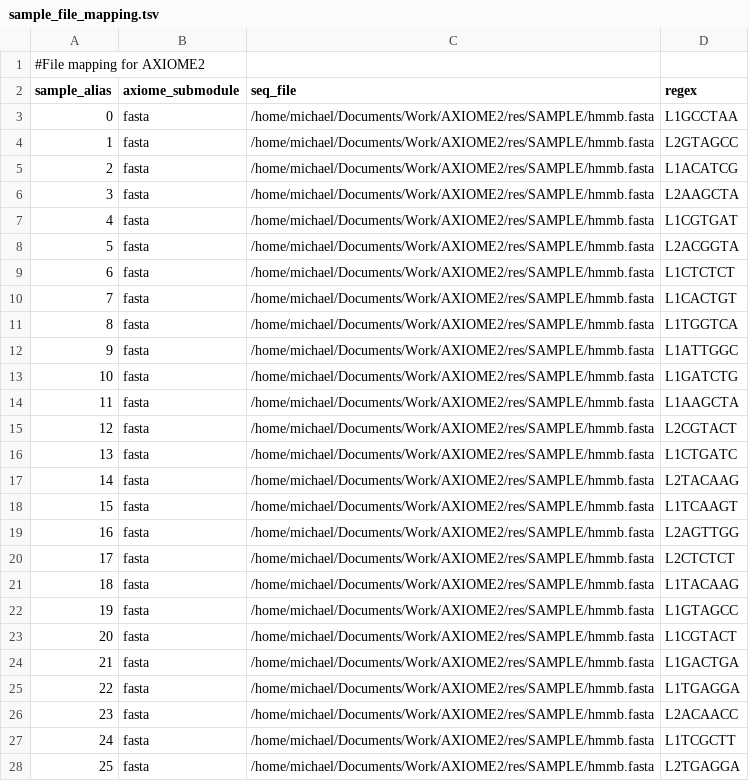
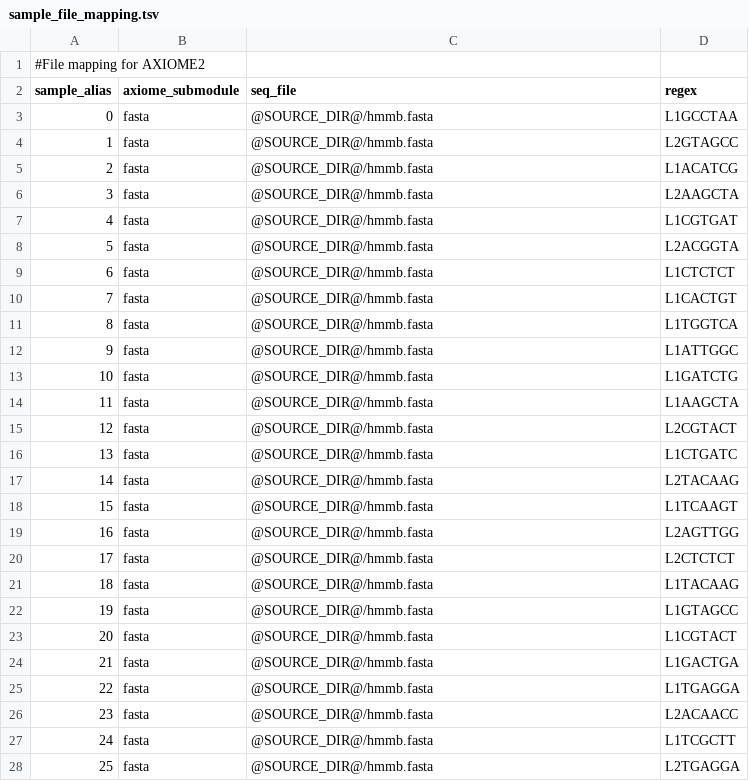
Before and after one commit to neufeld/AXIOME2, a TSV file: res/sample/sample_file_mapping.tsv, drawn as a sheet; only a part is shown; the diff covers the shown part only.

Commit message:
Finalizing modules and submodule names
Important to keep these static, since the .ax files will refer to them, and changing names breaks compatibility
Renamed many modules, created a bunch more
Generally, the naming scheme I suggest is "toolkit_method", as in "qiime_rdp" for using RDP via QIIME

```diff
--- a/res/sample/sample_file_mapping.tsv
+++ b/res/sample/sample_file_mapping.tsv
@@ -2,27 +2,27 @@
 sample_alias	axiome_submodule	seq_file	regex
-0	fasta	/home/michael/Documents/Work/AXIOME2/res/SAMPLE/hmmb.fasta	L1GCCTAA
-1	fasta	/home/michael/Documents/Work/AXIOME2/res/SAMPLE/hmmb.fasta	L2GTAGCC
-2	fasta	/home/michael/Documents/Work/AXIOME2/res/SAMPLE/hmmb.fasta	L1ACATCG
-3	fasta	/home/michael/Documents/Work/AXIOME2/res/SAMPLE/hmmb.fasta	L2AAGCTA
-4	fasta	/home/michael/Documents/Work/AXIOME2/res/SAMPLE/hmmb.fasta	L1CGTGAT
-5	fasta	/home/michael/Documents/Work/AXIOME2/res/SAMPLE/hmmb.fasta	L2ACGGTA
-6	fasta	/home/michael/Documents/Work/AXIOME2/res/SAMPLE/hmmb.fasta	L1CTCTCT
-7	fasta	/home/michael/Documents/Work/AXIOME2/res/SAMPLE/hmmb.fasta	L1CACTGT
-8	fasta	/home/michael/Documents/Work/AXIOME2/res/SAMPLE/hmmb.fasta	L1TGGTCA
-9	fasta	/home/michael/Documents/Work/AXIOME2/res/SAMPLE/hmmb.fasta	L1ATTGGC
-10	fasta	/home/michael/Documents/Work/AXIOME2/res/SAMPLE/hmmb.fasta	L1GATCTG
-11	fasta	/home/michael/Documents/Work/AXIOME2/res/SAMPLE/hmmb.fasta	L1AAGCTA
-12	fasta	/home/michael/Documents/Work/AXIOME2/res/SAMPLE/hmmb.fasta	L2CGTACT
-13	fasta	/home/michael/Documents/Work/AXIOME2/res/SAMPLE/hmmb.fasta	L1CTGATC
-14	fasta	/home/michael/Documents/Work/AXIOME2/res/SAMPLE/hmmb.fasta	L2TACAAG
-15	fasta	/home/michael/Documents/Work/AXIOME2/res/SAMPLE/hmmb.fasta	L1TCAAGT
-16	fasta	/home/michael/Documents/Work/AXIOME2/res/SAMPLE/hmmb.fasta	L2AGTTGG
-17	fasta	/home/michael/Documents/Work/AXIOME2/res/SAMPLE/hmmb.fasta	L2CTCTCT
-18	fasta	/home/michael/Documents/Work/AXIOME2/res/SAMPLE/hmmb.fasta	L1TACAAG
-19	fasta	/home/michael/Documents/Work/AXIOME2/res/SAMPLE/hmmb.fasta	L1GTAGCC
-20	fasta	/home/michael/Documents/Work/AXIOME2/res/SAMPLE/hmmb.fasta	L1CGTACT
-21	fasta	/home/michael/Documents/Work/AXIOME2/res/SAMPLE/hmmb.fasta	L1GACTGA
-22	fasta	/home/michael/Documents/Work/AXIOME2/res/SAMPLE/hmmb.fasta	L1TGAGGA
-23	fasta	/home/michael/Documents/Work/AXIOME2/res/SAMPLE/hmmb.fasta	L2ACAACC
-24	fasta	/home/michael/Documents/Work/AXIOME2/res/SAMPLE/hmmb.fasta	L1TCGCTT
-25	fasta	/home/michael/Documents/Work/AXIOME2/res/SAMPLE/hmmb.fasta	L2TGAGGA
+0	fasta	@SOURCE_DIR@/hmmb.fasta	L1GCCTAA
+1	fasta	@SOURCE_DIR@/hmmb.fasta	L2GTAGCC
+2	fasta	@SOURCE_DIR@/hmmb.fasta	L1ACATCG
+3	fasta	@SOURCE_DIR@/hmmb.fasta	L2AAGCTA
+4	fasta	@SOURCE_DIR@/hmmb.fasta	L1CGTGAT
+5	fasta	@SOURCE_DIR@/hmmb.fasta	L2ACGGTA
+6	fasta	@SOURCE_DIR@/hmmb.fasta	L1CTCTCT
+7	fasta	@SOURCE_DIR@/hmmb.fasta	L1CACTGT
+8	fasta	@SOURCE_DIR@/hmmb.fasta	L1TGGTCA
+9	fasta	@SOURCE_DIR@/hmmb.fasta	L1ATTGGC
+10	fasta	@SOURCE_DIR@/hmmb.fasta	L1GATCTG
+11	fasta	@SOURCE_DIR@/hmmb.fasta	L1AAGCTA
+12	fasta	@SOURCE_DIR@/hmmb.fasta	L2CGTACT
+13	fasta	@SOURCE_DIR@/hmmb.fasta	L1CTGATC
+14	fasta	@SOURCE_DIR@/hmmb.fasta	L2TACAAG
+15	fasta	@SOURCE_DIR@/hmmb.fasta	L1TCAAGT
+16	fasta	@SOURCE_DIR@/hmmb.fasta	L2AGTTGG
+17	fasta	@SOURCE_DIR@/hmmb.fasta	L2CTCTCT
+18	fasta	@SOURCE_DIR@/hmmb.fasta	L1TACAAG
+19	fasta	@SOURCE_DIR@/hmmb.fasta	L1GTAGCC
+20	fasta	@SOURCE_DIR@/hmmb.fasta	L1CGTACT
+21	fasta	@SOURCE_DIR@/hmmb.fasta	L1GACTGA
+22	fasta	@SOURCE_DIR@/hmmb.fasta	L1TGAGGA
+23	fasta	@SOURCE_DIR@/hmmb.fasta	L2ACAACC
+24	fasta	@SOURCE_DIR@/hmmb.fasta	L1TCGCTT
+25	fasta	@SOURCE_DIR@/hmmb.fasta	L2TGAGGA
```
Also changed, not shown: 19 edited cells elsewhere in this file, 29 other files.
